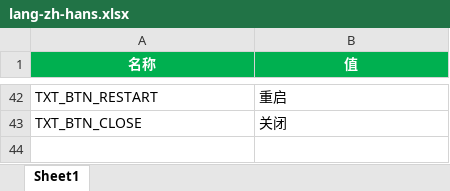
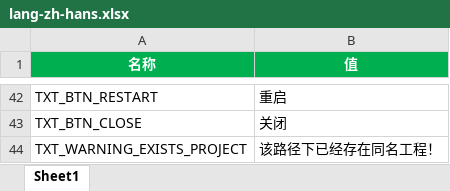
Before and after one commit to answerear/Tiny3D, an Excel workbook: source/Tools/LanguageGenerator/Launcher/lang-zh-hans.xlsx, sheet Sheet1, drawn as a sheet; only a part is shown, gaps mark what is left out; values as stored, in another font and other column widths than the file's, no borders; the diff names each change by its address in the sheet, - before the commit and + after, or states it on an @@ line.

```diff
--- a/source/Tools/LanguageGenerator/Launcher/lang-zh-hans.xlsx (sheet Sheet1)
+++ b/source/Tools/LanguageGenerator/Launcher/lang-zh-hans.xlsx (sheet Sheet1)
+row 44: TXT_WARNING_EXISTS_PROJECT | 该路径下已经存在同名工程！
```
Also changed, not shown: source/Tools/LanguageGenerator/Launcher/lang-en-us.xlsx.
